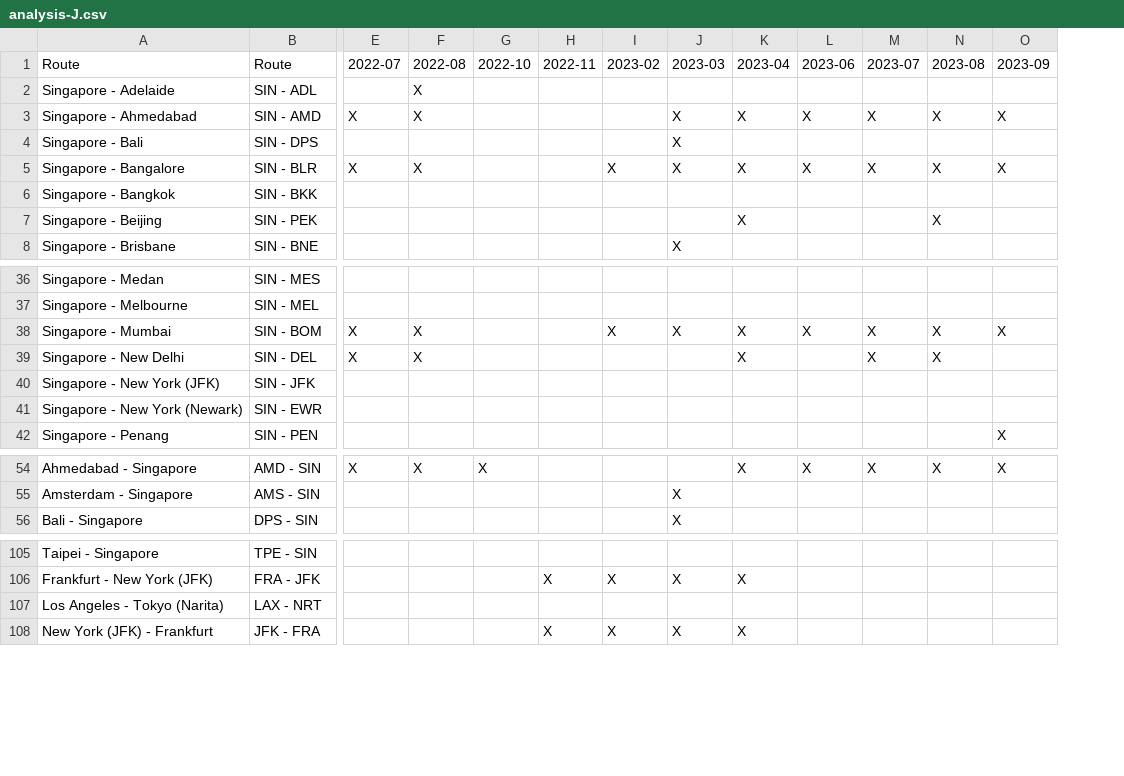
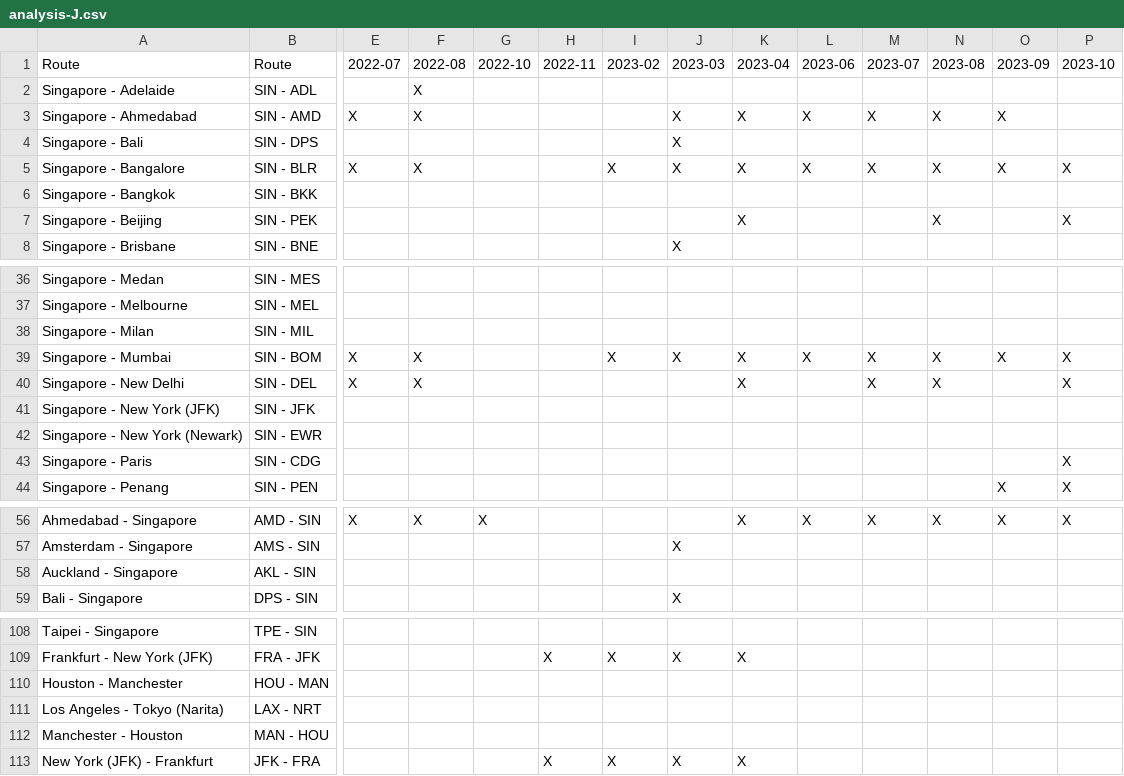
Before and after one commit to ruibinch/spontaneous-escapes-stalker, a CSV file: data/analysis-J.csv, drawn as a sheet; only a part is shown, gaps mark what is left out; rows hold the shown columns only; the diff names each change by its address in the sheet, - before the commit and + after, or states it on an @@ line.

```diff
--- a/data/analysis-J.csv
+++ b/data/analysis-J.csv
+column P (2023-10), rows 5-7: X |  | X; rows 39-40: X | X; row 44: X; row 56: X
+row 38: Singapore - Milan | SIN - MIL
+row 43: Singapore - Paris | SIN - CDG |  |  |  |  |  |  |  |  |  |  |  | X
+row 58: Auckland - Singapore | AKL - SIN
+row 110: Houston - Manchester | HOU - MAN
+row 112: Manchester - Houston | MAN - HOU
```
Also changed, not shown: data/analysis-PY.csv, data/analysis-Y.csv, 3 other files.
